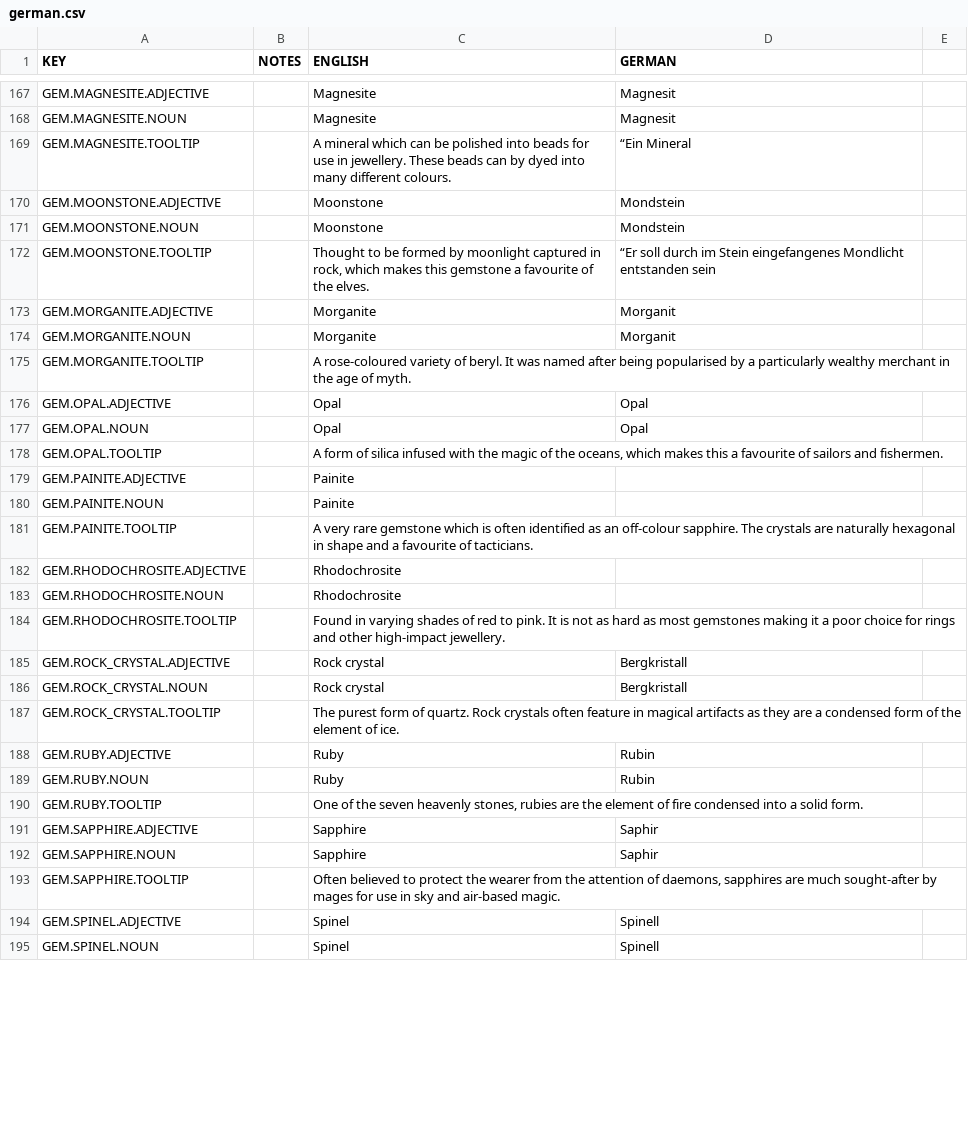
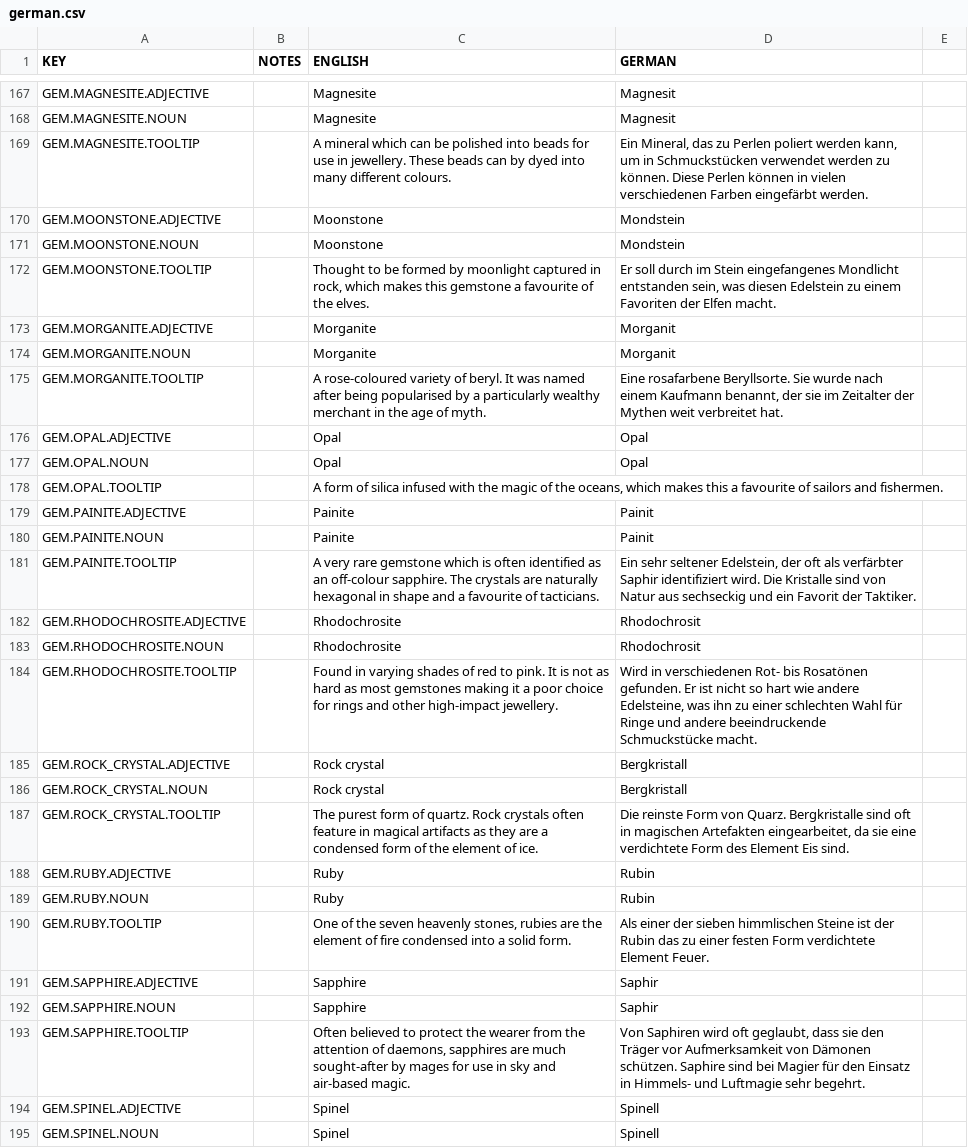
Before and after one commit to AndyDL24/King-under-the-Mountain-Community-Translations, a CSV file: translations/german.csv, drawn as a sheet; only a part is shown, gaps mark what is left out; the diff covers the shown part only.

Commit message:
Update german.csv
The last update seems to have cut off the gem tooltip translation. Added them again.

```diff
--- a/translations/german.csv
+++ b/translations/german.csv
@@ -168,9 +168,9 @@ GEM.MAGNESITE.ADJECTIVE,,Magnesite,Magnesit
 GEM.MAGNESITE.NOUN,,Magnesite,Magnesit
-GEM.MAGNESITE.TOOLTIP,,A mineral which can be polished into beads for use in jewellery. These beads can by dyed into many different colours.,“Ein Mineral
+GEM.MAGNESITE.TOOLTIP,,A mineral which can be polished into beads for use in jewellery. These beads can by dyed into many different colours.,"Ein Mineral, das zu Perlen poliert werden kann, um in Schmuckstücken verwendet werden zu können. Diese Perlen können in vielen verschiedenen Farben eingefärbt werden."
 GEM.MOONSTONE.ADJECTIVE,,Moonstone,Mondstein
 GEM.MOONSTONE.NOUN,,Moonstone,Mondstein
-GEM.MOONSTONE.TOOLTIP,,"Thought to be formed by moonlight captured in rock, which makes this gemstone a favourite of the elves.",“Er soll durch im Stein eingefangenes Mondlicht entstanden sein
+GEM.MOONSTONE.TOOLTIP,,"Thought to be formed by moonlight captured in rock, which makes this gemstone a favourite of the elves.","Er soll durch im Stein eingefangenes Mondlicht entstanden sein, was diesen Edelstein zu einem Favoriten der Elfen macht."
 GEM.MORGANITE.ADJECTIVE,,Morganite,Morganit
 GEM.MORGANITE.NOUN,,Morganite,Morganit
-GEM.MORGANITE.TOOLTIP,,A rose-coloured variety of beryl. It was named after being popularised by a particularly wealthy merchant in the age of myth.,
+GEM.MORGANITE.TOOLTIP,,A rose-coloured variety of beryl. It was named after being popularised by a particularly wealthy merchant in the age of myth.,"Eine rosafarbene Beryllsorte. Sie wurde nach einem Kaufmann benannt, der sie im Zeitalter der Mythen weit verbreitet hat."
 GEM.OPAL.ADJECTIVE,,Opal,Opal
@@ -178,17 +178,17 @@ GEM.OPAL.NOUN,,Opal,Opal
 GEM.OPAL.TOOLTIP,,"A form of silica infused with the magic of the oceans, which makes this a favourite of sailors and fishermen.",
-GEM.PAINITE.ADJECTIVE,,Painite,
-GEM.PAINITE.NOUN,,Painite,
-GEM.PAINITE.TOOLTIP,,A very rare gemstone which is often identified as an off-colour sapphire. The crystals are naturally hexagonal in shape and a favourite of tacticians.,
-GEM.RHODOCHROSITE.ADJECTIVE,,Rhodochrosite,
-GEM.RHODOCHROSITE.NOUN,,Rhodochrosite,
-GEM.RHODOCHROSITE.TOOLTIP,,Found in varying shades of red to pink. It is not as hard as most gemstones making it a poor choice for rings and other high-impact jewellery.,
+GEM.PAINITE.ADJECTIVE,,Painite,Painit
+GEM.PAINITE.NOUN,,Painite,Painit
+GEM.PAINITE.TOOLTIP,,A very rare gemstone which is often identified as an off-colour sapphire. The crystals are naturally hexagonal in shape and a favourite of tacticians.,"Ein sehr seltener Edelstein, der oft als verfärbter Saphir identifiziert wird. Die Kristalle sind von Natur aus sechseckig und ein Favorit der Taktiker."
+GEM.RHODOCHROSITE.ADJECTIVE,,Rhodochrosite,Rhodochrosit
+GEM.RHODOCHROSITE.NOUN,,Rhodochrosite,Rhodochrosit
+GEM.RHODOCHROSITE.TOOLTIP,,Found in varying shades of red to pink. It is not as hard as most gemstones making it a poor choice for rings and other high-impact jewellery.,"Wird in verschiedenen Rot- bis Rosatönen gefunden. Er ist nicht so hart wie andere Edelsteine, was ihn zu einer schlechten Wahl für Ringe und andere beeindruckende Schmuckstücke macht."
 GEM.ROCK_CRYSTAL.ADJECTIVE,,Rock crystal,Bergkristall
 GEM.ROCK_CRYSTAL.NOUN,,Rock crystal,Bergkristall
-GEM.ROCK_CRYSTAL.TOOLTIP,,The purest form of quartz. Rock crystals often feature in magical artifacts as they are a condensed form of the element of ice.,
+GEM.ROCK_CRYSTAL.TOOLTIP,,The purest form of quartz. Rock crystals often feature in magical artifacts as they are a condensed form of the element of ice.,"Die reinste Form von Quarz. Bergkristalle sind oft in magischen Artefakten eingearbeitet, da sie eine verdichtete Form des Element Eis sind."
 GEM.RUBY.ADJECTIVE,,Ruby,Rubin
 GEM.RUBY.NOUN,,Ruby,Rubin
-GEM.RUBY.TOOLTIP,,"One of the seven heavenly stones, rubies are the element of fire condensed into a solid form.",
+GEM.RUBY.TOOLTIP,,"One of the seven heavenly stones, rubies are the element of fire condensed into a solid form.","Als einer der sieben himmlischen Steine ist der Rubin das zu einer festen Form verdichtete Element Feuer."
 GEM.SAPPHIRE.ADJECTIVE,,Sapphire,Saphir
 GEM.SAPPHIRE.NOUN,,Sapphire,Saphir
-GEM.SAPPHIRE.TOOLTIP,,"Often believed to protect the wearer from the attention of daemons, sapphires are much sought-after by mages for use in sky and air-based magic.",
+GEM.SAPPHIRE.TOOLTIP,,"Often believed to protect the wearer from the attention of daemons, sapphires are much sought-after by mages for use in sky and air-based magic.","Von Saphiren wird oft geglaubt, dass sie den Träger vor Aufmerksamkeit von Dämonen schützen. Saphire sind bei Magier für den Einsatz in Himmels- und Luftmagie sehr begehrt."
 GEM.SPINEL.ADJECTIVE,,Spinel,Spinell
```
Also changed, not shown: 54 edited cells elsewhere in this file.
